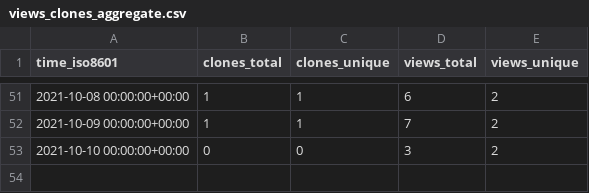
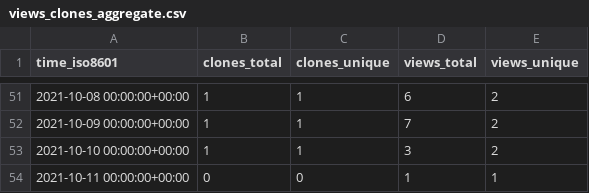
Before and after one commit to chjch/LAA4356, a CSV file: chjch/LAA4356/ghrs-data/views_clones_aggregate.csv, drawn as a sheet; only a part is shown, gaps mark what is left out.

```diff
--- a/chjch/LAA4356/ghrs-data/views_clones_aggregate.csv
+++ b/chjch/LAA4356/ghrs-data/views_clones_aggregate.csv
@@ -52,2 +52,3 @@ time_iso8601,clones_total,clones_unique,views_total,views_unique
 2021-10-09 00:00:00+00:00,1,1,7,2
-2021-10-10 00:00:00+00:00,0,0,3,2
+2021-10-10 00:00:00+00:00,1,1,3,2
+2021-10-11 00:00:00+00:00,0,0,1,1
```
Also changed, not shown: 1 other file.
